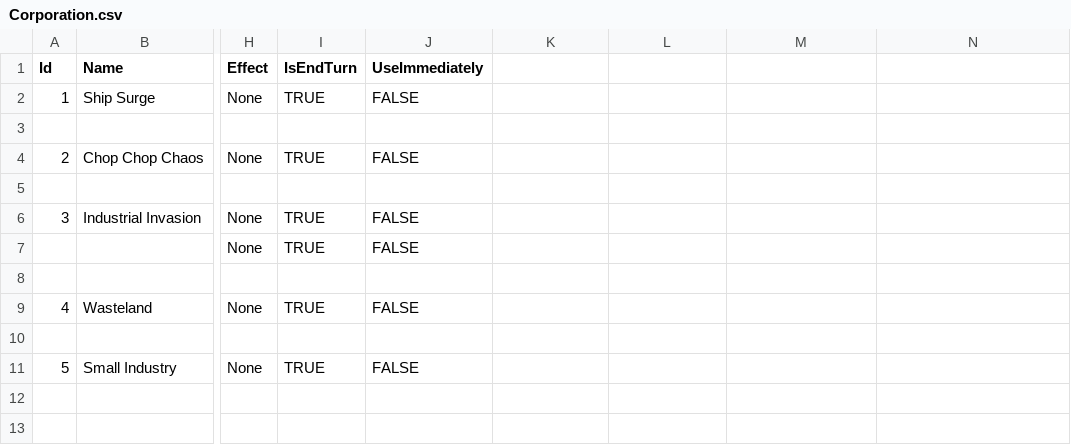
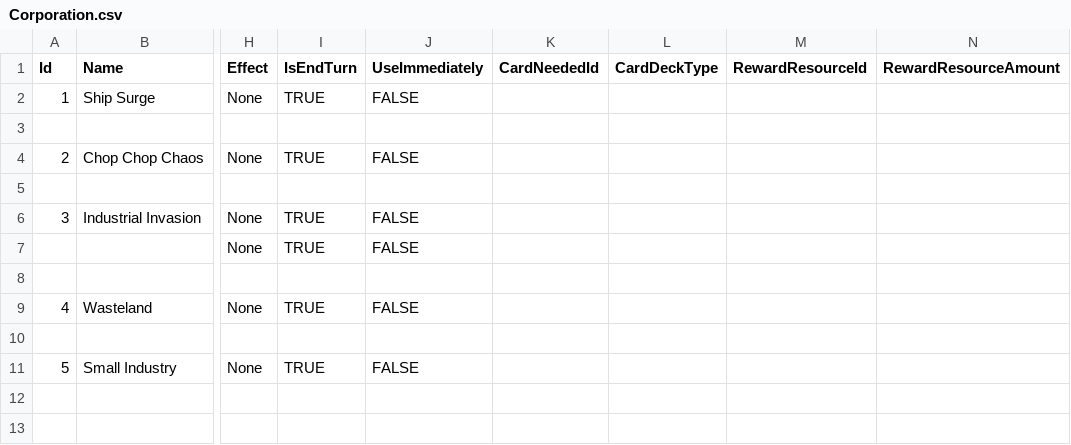
Before and after one commit to NhanVo-gmt/Green-vs-Greed, a CSV file: Assets/Resources/BlueprintData/Corporation.csv, drawn as a sheet; only a part is shown, gaps mark what is left out; the diff names each change by its address in the sheet, - before the commit and + after, or states it on an @@ line.

```diff
--- a/Assets/Resources/BlueprintData/Corporation.csv
+++ b/Assets/Resources/BlueprintData/Corporation.csv
-K1: (empty)
+K1: CardNeededId
-L1: (empty)
+L1: CardDeckType
-M1: (empty)
+M1: RewardResourceId
-N1: (empty)
+N1: RewardResourceAmount
```
Also changed, not shown: Assets/Resources/BlueprintData/Effect.csv, Assets/Resources/BlueprintData/Environment.csv, 2 other files.
